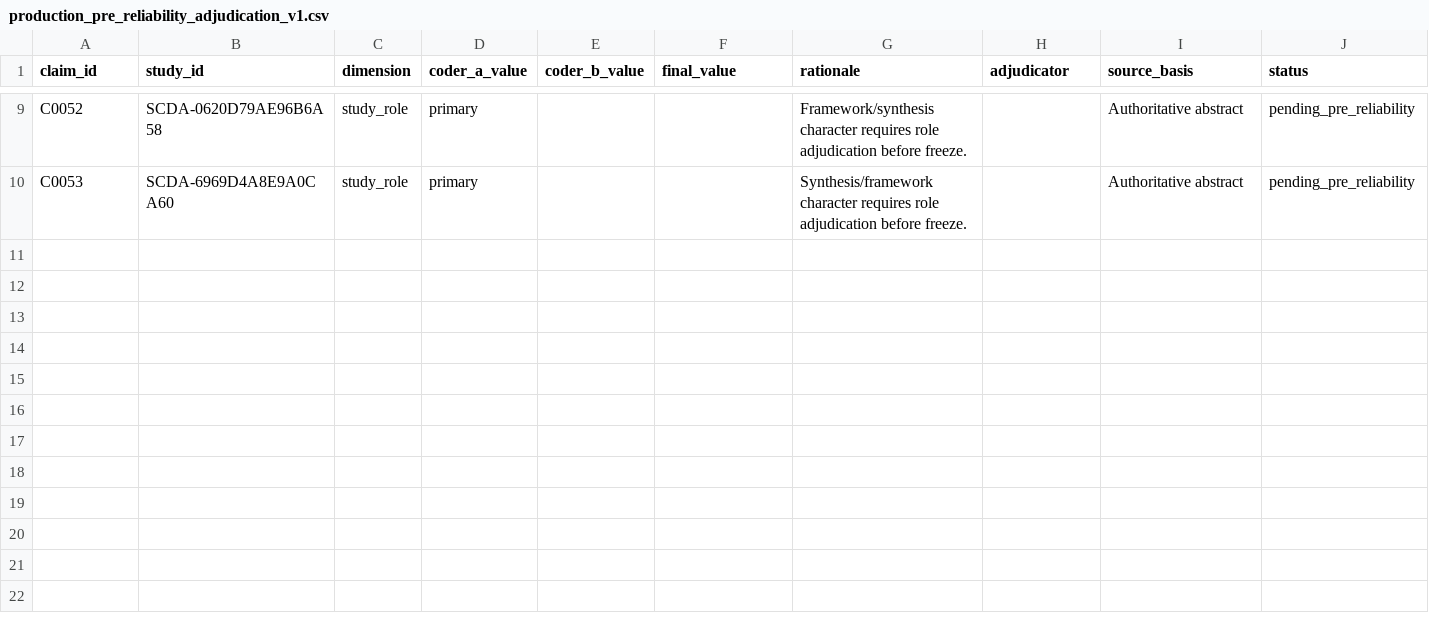
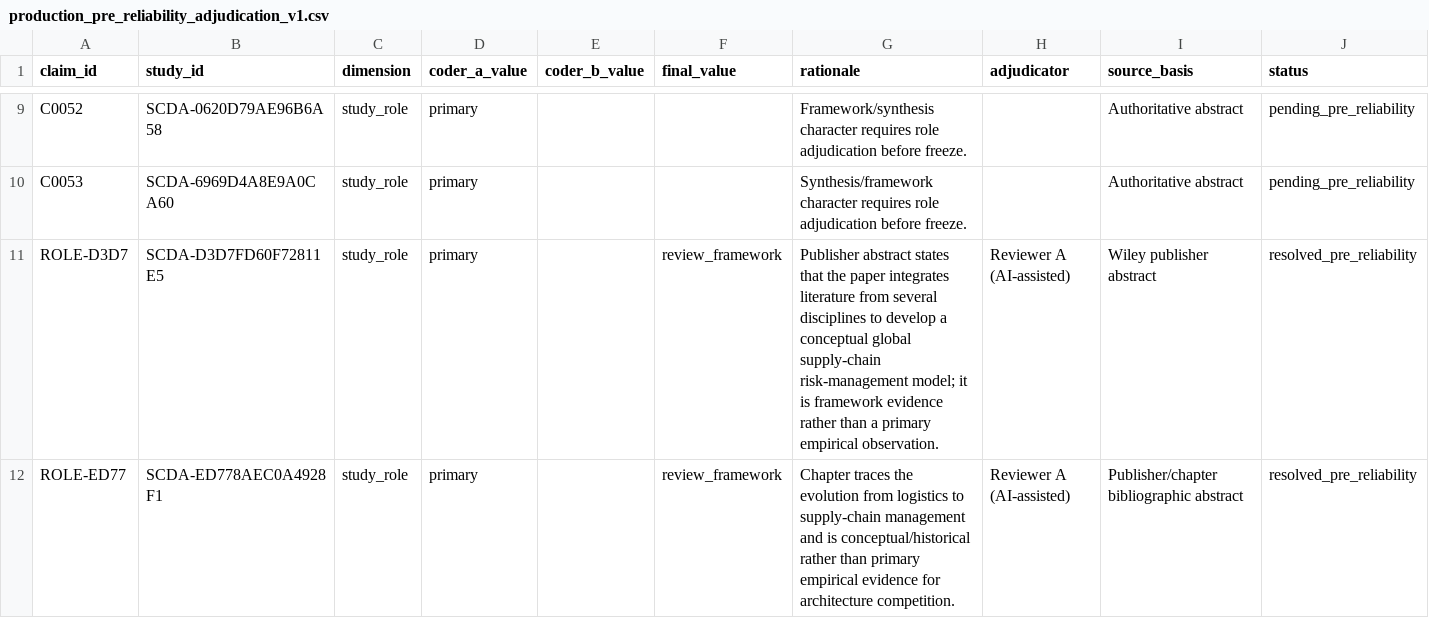
Before and after one commit to Arithmetic-Power-Geometry/Supply-Chain-Decision-Architecture, a CSV file: data/production_pre_reliability_adjudication_v1.csv, drawn as a sheet; only a part is shown, gaps mark what is left out.

Commit message:
Resolve remaining full-text study-role adjudications

```diff
--- a/data/production_pre_reliability_adjudication_v1.csv
+++ b/data/production_pre_reliability_adjudication_v1.csv
@@ -10 +10,3 @@ C0052,SCDA-0620D79AE96B6A58,study_role,primary,,,Framework/synthesis character r
 C0053,SCDA-6969D4A8E9A0CA60,study_role,primary,,,Synthesis/framework character requires role adjudication before freeze.,,Authoritative abstract,pending_pre_reliability
+ROLE-D3D7,SCDA-D3D7FD60F72811E5,study_role,primary,,review_framework,Publisher abstract states that the paper integrates literature from several disciplines to develop a conceptual global supply-chain risk-management model; it is framework evidence rather than a primary empirical observation.,Reviewer A (AI-assisted),Wiley publisher abstract,resolved_pre_reliability
+ROLE-ED77,SCDA-ED778AEC0A4928F1,study_role,primary,,review_framework,Chapter traces the evolution from logistics to supply-chain management and is conceptual/historical rather than primary empirical evidence for architecture competition.,Reviewer A (AI-assisted),Publisher/chapter bibliographic abstract,resolved_pre_reliability
```
